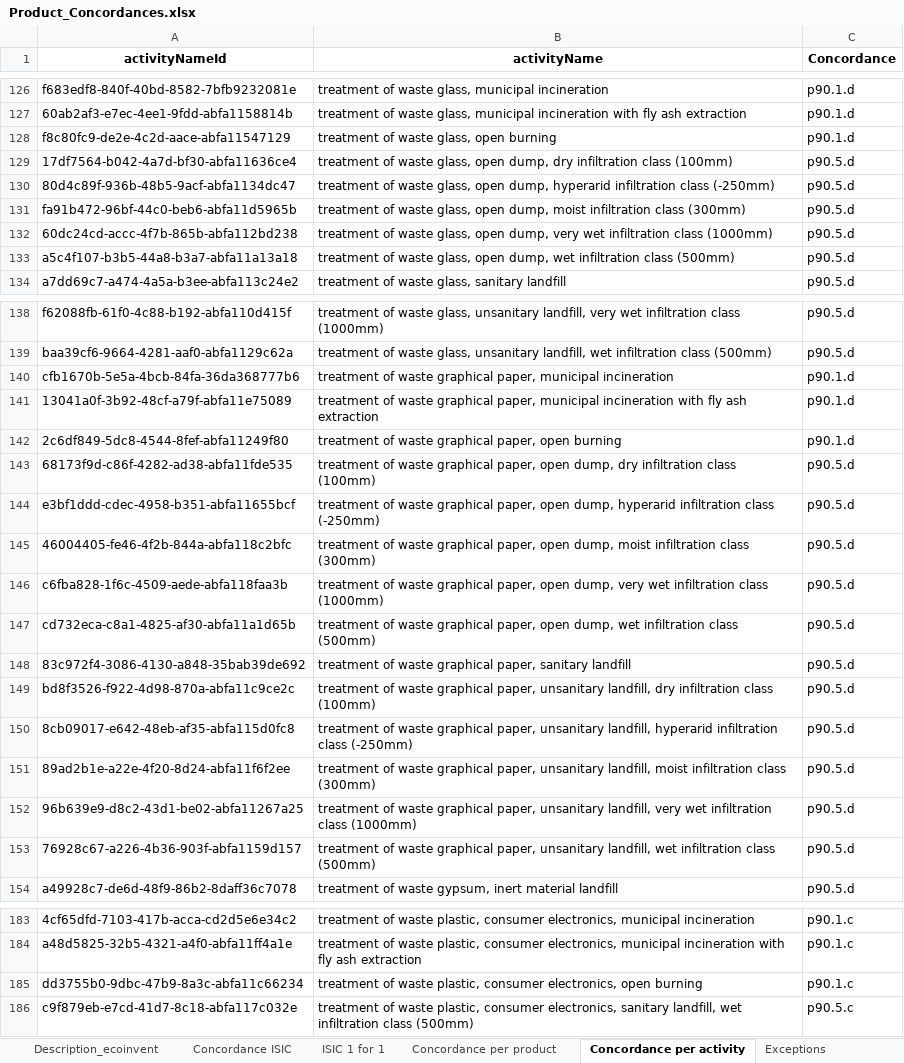
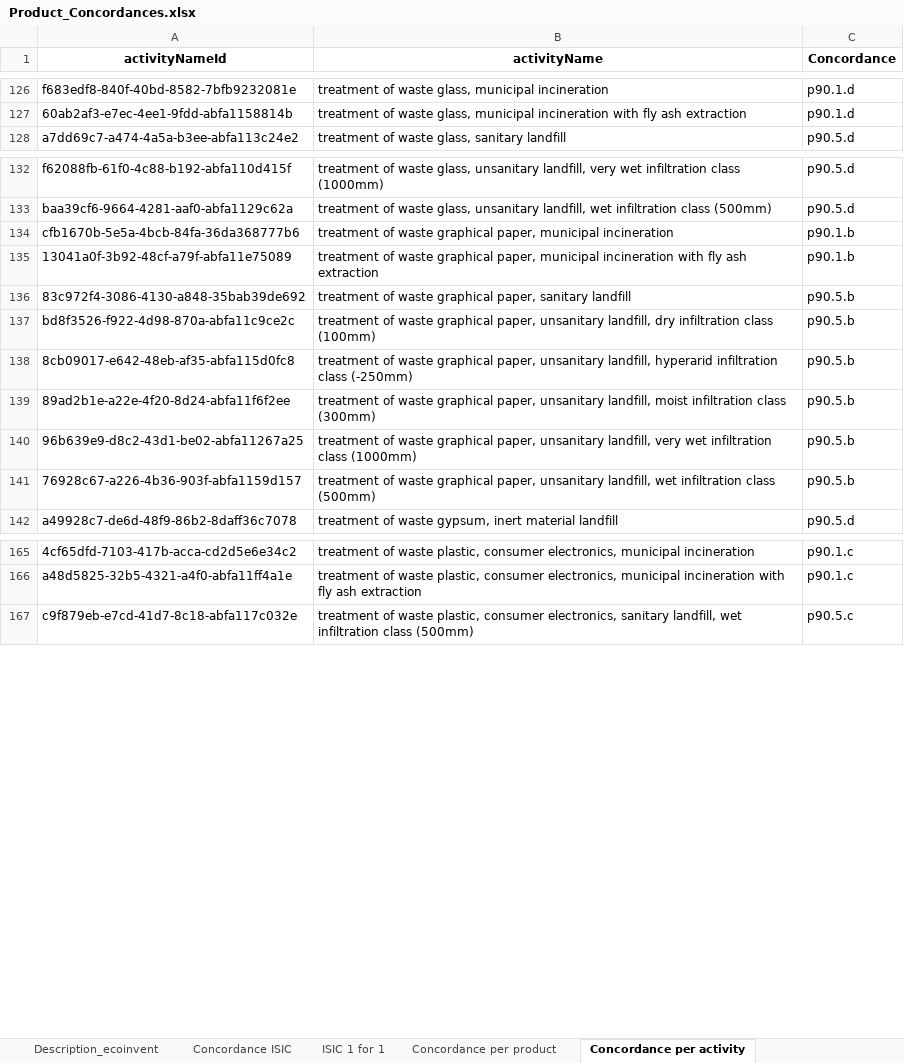
Before and after one commit to MaximeAgez/pylcaio, an Excel workbook: src/Data/eco3.5_exio3/Product_Concordances.xlsx, sheet Concordance per activity, drawn as a sheet; only a part is shown, gaps mark what is left out; values as stored, in another font and other column widths than the file's, no borders; removed rows and columns are numbered as before the commit, all else as after; the diff covers the shown part only; the diff names each change by its address in the sheet, - before the commit and + after, or states it on an @@ line.

```diff
--- a/src/Data/eco3.5_exio3/Product_Concordances.xlsx (sheet Concordance per activity)
+++ b/src/Data/eco3.5_exio3/Product_Concordances.xlsx (sheet Concordance per activity)
-sheet tab: Exceptions
-row 128: f8c80fc9-de2e-4c2d-aace-abfa11547129 | treatment of waste glass, open burning | p90.1.d
-row 129: 17df7564-b042-4a7d-bf30-abfa11636ce4 | treatment of waste glass, open dump, dry infiltration class (100mm) | p90.5.d
-row 130: 80d4c89f-936b-48b5-9acf-abfa1134dc47 | treatment of waste glass, open dump, hyperarid infiltration class (-250mm) | p90.5.d
-row 131: fa91b472-96bf-44c0-beb6-abfa11d5965b | treatment of waste glass, open dump, moist infiltration class (300mm) | p90.5.d
-row 132: 60dc24cd-accc-4f7b-865b-abfa112bd238 | treatment of waste glass, open dump, very wet infiltration class (1000mm) | p90.5.d
-row 133: a5c4f107-b3b5-44a8-b3a7-abfa11a13a18 | treatment of waste glass, open dump, wet infiltration class (500mm) | p90.5.d
-C134:C135 (Concordance): p90.1.d
+C134:C135 (Concordance): p90.1.b
-row 142: 2c6df849-5dc8-4544-8fef-abfa11249f80 | treatment of waste graphical paper, open burning | p90.1.d
-row 143: 68173f9d-c86f-4282-ad38-abfa11fde535 | treatment of waste graphical paper, open dump, dry infiltration class (100mm) | p90.5.d
-row 144: e3bf1ddd-cdec-4958-b351-abfa11655bcf | treatment of waste graphical paper, open dump, hyperarid infiltration class (-250mm) | p90.5.d
-row 145: 46004405-fe46-4f2b-844a-abfa118c2bfc | treatment of waste graphical paper, open dump, moist infiltration class (300mm) | p90.5.d
-row 146: c6fba828-1f6c-4509-aede-abfa118faa3b | treatment of waste graphical paper, open dump, very wet infiltration class (1000mm) | p90.5.d
-row 147: cd732eca-c8a1-4825-af30-abfa11a1d65b | treatment of waste graphical paper, open dump, wet infiltration class (500mm) | p90.5.d
-C136:C141 (Concordance): p90.5.d
+C136:C141 (Concordance): p90.5.b
-row 185: dd3755b0-9dbc-47b9-8a3c-abfa11c66234 | treatment of waste plastic, consumer electronics, open burning | p90.1.c
```
Also changed, not shown: 54 removed rows and 4 edited cells elsewhere in this sheet, sheet Concordance per product, charts or pictures.
